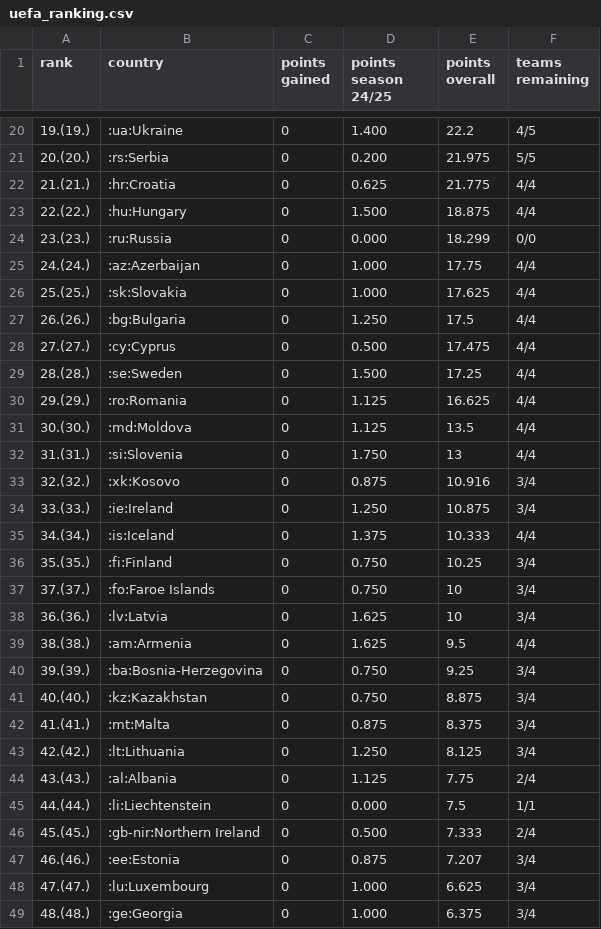
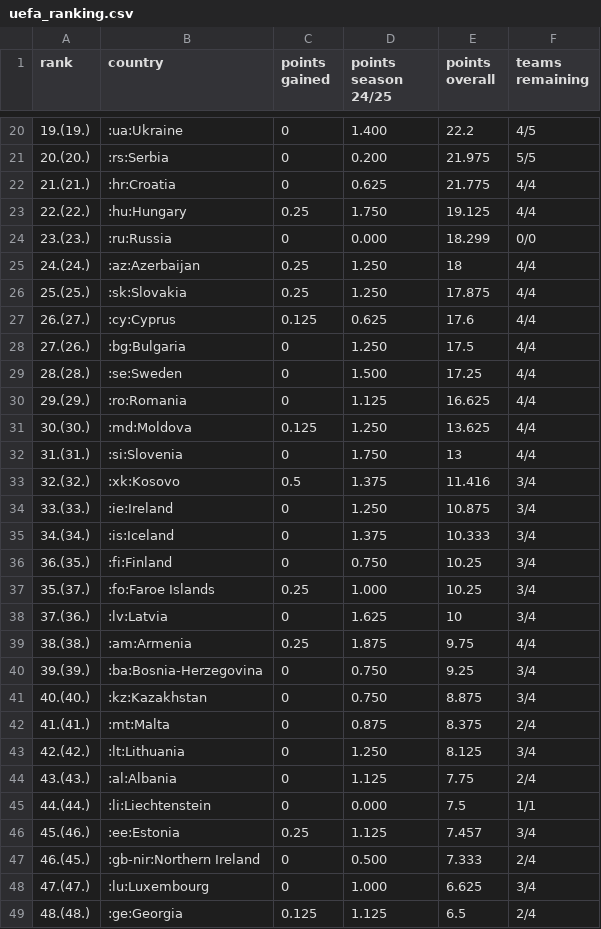
Before and after one commit to swissfootdata/UEFA_Rankings, a CSV file: Output/uefa_ranking.csv, drawn as a sheet; only a part is shown, gaps mark what is left out; the diff covers the shown part only.

```diff
--- a/Output/uefa_ranking.csv
+++ b/Output/uefa_ranking.csv
@@ -22,22 +22,22 @@
 "21.(21.)",":hr:Croatia",0,"0.625",21.775,"4/4"
-"22.(22.)",":hu:Hungary",0,"1.500",18.875,"4/4"
+"22.(22.)",":hu:Hungary",0.25,"1.750",19.125,"4/4"
 "23.(23.)",":ru:Russia",0,"0.000",18.299,"0/0"
-"24.(24.)",":az:Azerbaijan",0,"1.000",17.75,"4/4"
-"25.(25.)",":sk:Slovakia",0,"1.000",17.625,"4/4"
-"26.(26.)",":bg:Bulgaria",0,"1.250",17.5,"4/4"
-"27.(27.)",":cy:Cyprus",0,"0.500",17.475,"4/4"
+"24.(24.)",":az:Azerbaijan",0.25,"1.250",18,"4/4"
+"25.(25.)",":sk:Slovakia",0.25,"1.250",17.875,"4/4"
+"26.(27.)",":cy:Cyprus",0.125,"0.625",17.6,"4/4"
+"27.(26.)",":bg:Bulgaria",0,"1.250",17.5,"4/4"
 "28.(28.)",":se:Sweden",0,"1.500",17.25,"4/4"
 "29.(29.)",":ro:Romania",0,"1.125",16.625,"4/4"
-"30.(30.)",":md:Moldova",0,"1.125",13.5,"4/4"
+"30.(30.)",":md:Moldova",0.125,"1.250",13.625,"4/4"
 "31.(31.)",":si:Slovenia",0,"1.750",13,"4/4"
-"32.(32.)",":xk:Kosovo",0,"0.875",10.916,"3/4"
+"32.(32.)",":xk:Kosovo",0.5,"1.375",11.416,"3/4"
 "33.(33.)",":ie:Ireland",0,"1.250",10.875,"3/4"
-"34.(34.)",":is:Iceland",0,"1.375",10.333,"4/4"
-"35.(35.)",":fi:Finland",0,"0.750",10.25,"3/4"
-"37.(37.)",":fo:Faroe Islands",0,"0.750",10,"3/4"
-"36.(36.)",":lv:Latvia",0,"1.625",10,"3/4"
-"38.(38.)",":am:Armenia",0,"1.625",9.5,"4/4"
+"34.(34.)",":is:Iceland",0,"1.375",10.333,"3/4"
+"36.(35.)",":fi:Finland",0,"0.750",10.25,"3/4"
+"35.(37.)",":fo:Faroe Islands",0.25,"1.000",10.25,"3/4"
+"37.(36.)",":lv:Latvia",0,"1.625",10,"3/4"
+"38.(38.)",":am:Armenia",0.25,"1.875",9.75,"4/4"
 "39.(39.)",":ba:Bosnia-Herzegovina",0,"0.750",9.25,"3/4"
 "40.(40.)",":kz:Kazakhstan",0,"0.750",8.875,"3/4"
-"41.(41.)",":mt:Malta",0,"0.875",8.375,"3/4"
+"41.(41.)",":mt:Malta",0,"0.875",8.375,"2/4"
 "42.(42.)",":lt:Lithuania",0,"1.250",8.125,"3/4"
@@ -45,5 +45,5 @@
 "44.(44.)",":li:Liechtenstein",0,"0.000",7.5,"1/1"
-"45.(45.)",":gb-nir:Northern Ireland",0,"0.500",7.333,"2/4"
-"46.(46.)",":ee:Estonia",0,"0.875",7.207,"3/4"
+"45.(46.)",":ee:Estonia",0.25,"1.125",7.457,"3/4"
+"46.(45.)",":gb-nir:Northern Ireland",0,"0.500",7.333,"2/4"
 "47.(47.)",":lu:Luxembourg",0,"1.000",6.625,"3/4"
-"48.(48.)",":ge:Georgia",0,"1.000",6.375,"3/4"
+"48.(48.)",":ge:Georgia",0.125,"1.125",6.5,"2/4"
```
Also changed, not shown: 1 added row, 1 removed row and 9 edited cells elsewhere in this file, Output/ranking_map_data.csv, Output/ranking_map_data_teams.csv, 6 other files.
